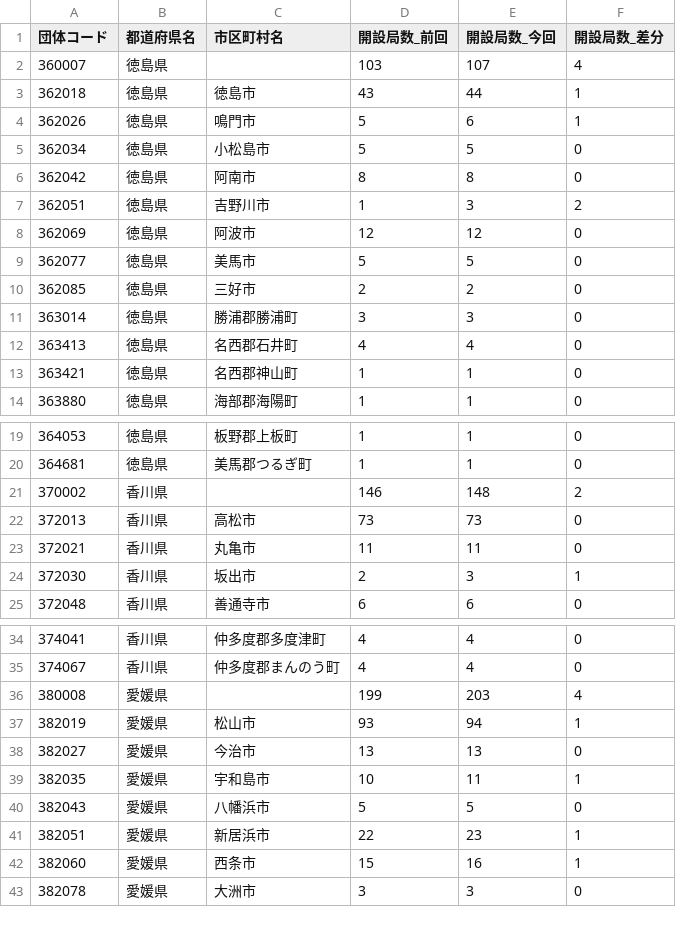
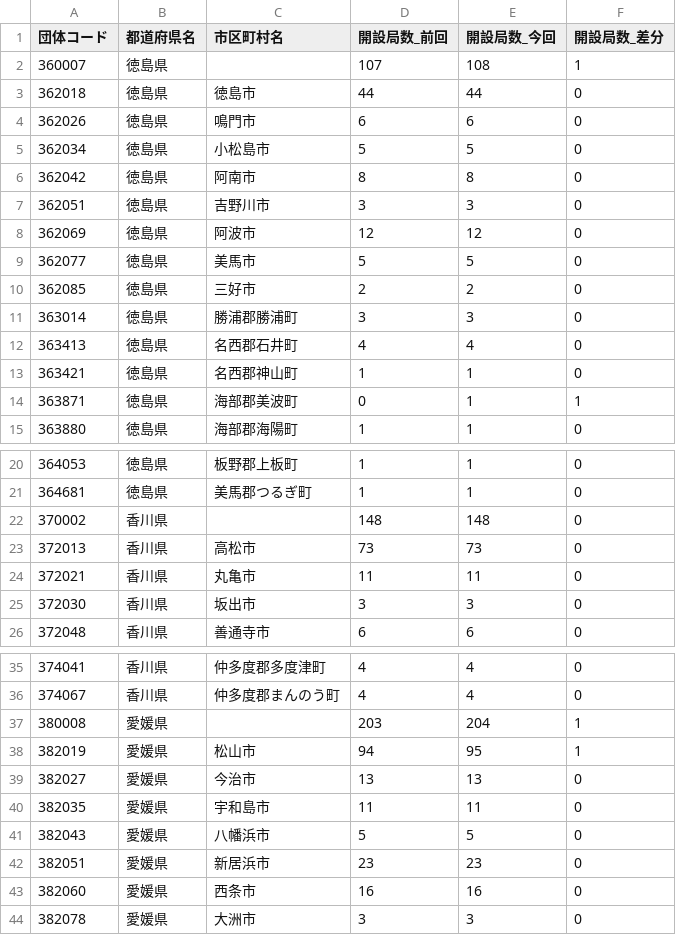
Before and after one commit to imabari/musen, a CSV file: 09_shikoku_diff.csv, drawn as a sheet; only a part is shown, gaps mark what is left out; the diff covers the shown part only.

```diff
--- a/09_shikoku_diff.csv
+++ b/09_shikoku_diff.csv
@@ -1,8 +1,8 @@
 団体コード,都道府県名,市区町村名,開設局数_前回,開設局数_今回,開設局数_差分
-360007,徳島県,,103,107,4
-362018,徳島県,徳島市,43,44,1
-362026,徳島県,鳴門市,5,6,1
+360007,徳島県,,107,108,1
+362018,徳島県,徳島市,44,44,0
+362026,徳島県,鳴門市,6,6,0
 362034,徳島県,小松島市,5,5,0
 362042,徳島県,阿南市,8,8,0
-362051,徳島県,吉野川市,1,3,2
+362051,徳島県,吉野川市,3,3,0
 362069,徳島県,阿波市,12,12,0
@@ -13,2 +13,3 @@
 363421,徳島県,名西郡神山町,1,1,0
+363871,徳島県,海部郡美波町,0,1,1
 363880,徳島県,海部郡海陽町,1,1,0
@@ -20,6 +21,6 @@
 364681,徳島県,美馬郡つるぎ町,1,1,0
-370002,香川県,,146,148,2
+370002,香川県,,148,148,0
 372013,香川県,高松市,73,73,0
 372021,香川県,丸亀市,11,11,0
-372030,香川県,坂出市,2,3,1
+372030,香川県,坂出市,3,3,0
 372048,香川県,善通寺市,6,6,0
@@ -35,9 +36,9 @@
 374067,香川県,仲多度郡まんのう町,4,4,0
-380008,愛媛県,,199,203,4
-382019,愛媛県,松山市,93,94,1
+380008,愛媛県,,203,204,1
+382019,愛媛県,松山市,94,95,1
 382027,愛媛県,今治市,13,13,0
-382035,愛媛県,宇和島市,10,11,1
+382035,愛媛県,宇和島市,11,11,0
 382043,愛媛県,八幡浜市,5,5,0
-382051,愛媛県,新居浜市,22,23,1
-382060,愛媛県,西条市,15,16,1
+382051,愛媛県,新居浜市,23,23,0
+382060,愛媛県,西条市,16,16,0
 382078,愛媛県,大洲市,3,3,0
```
Also changed, not shown: 2 edited cells elsewhere in this file, 00_prefs_diff.csv, 02_tohoku_diff.csv, 5 other files.
